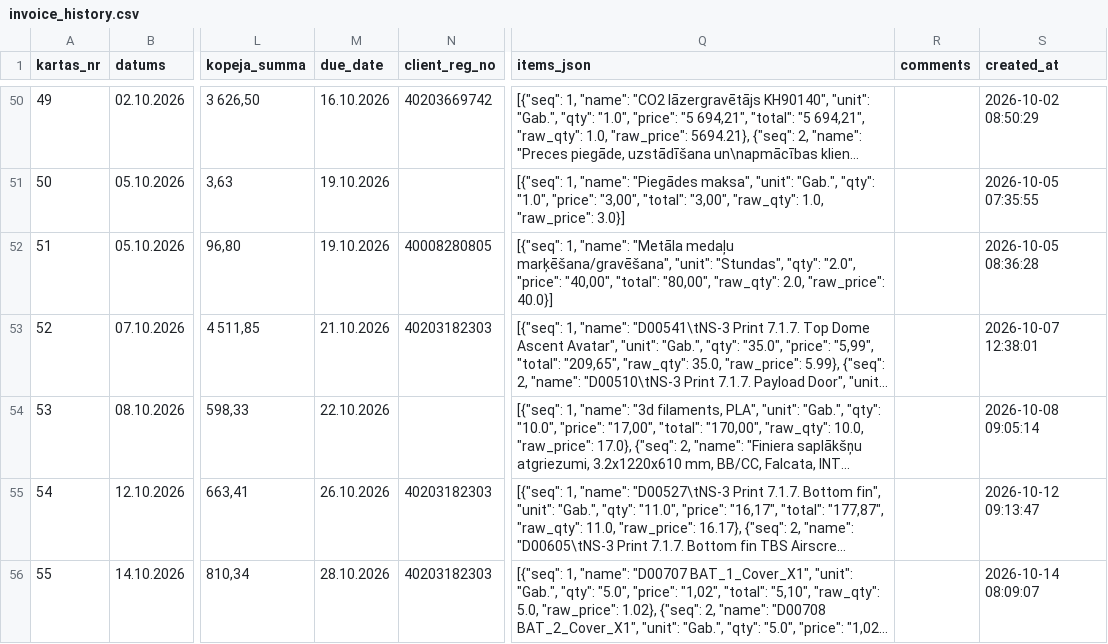
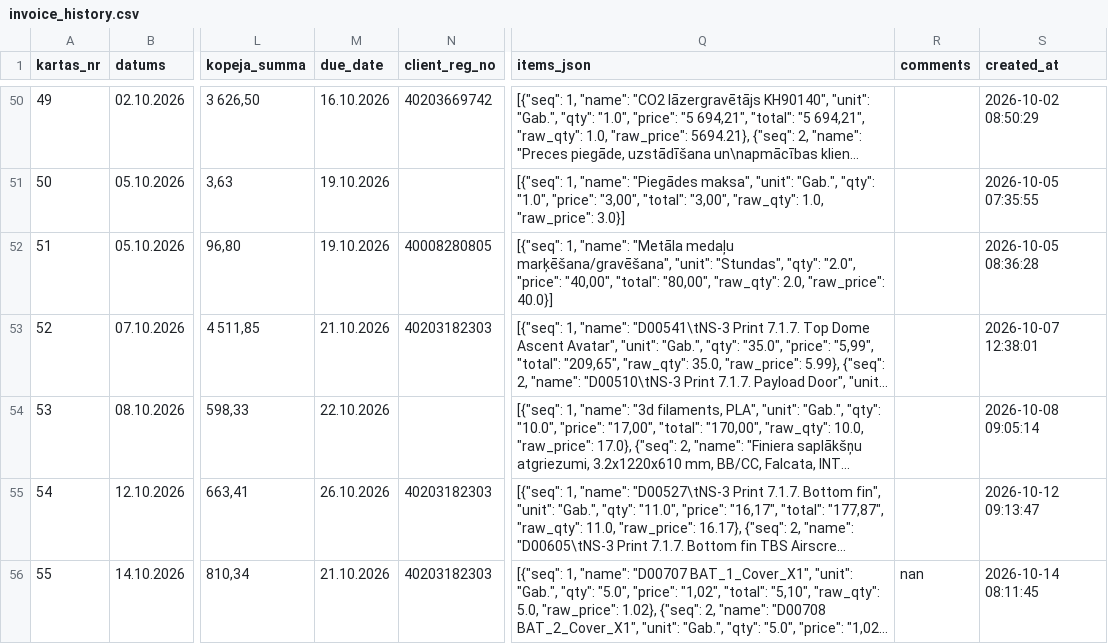
Before and after one commit to Andzhss/OnlinePavadzimes, a CSV file: OnlinePavadzimes/invoice_history.csv, drawn as a sheet; only a part is shown, gaps mark what is left out; long unchanged cells end in …; the diff names each change by its address in the sheet, - before the commit and + after, or states it on an @@ line.

Commit message:
Pievieno BR 0143

```diff
--- a/OnlinePavadzimes/invoice_history.csv
+++ b/OnlinePavadzimes/invoice_history.csv
-M56 (due_date): 28.10.2026
+M56 (due_date): 21.10.2026
-R56 (comments): (empty)
+R56 (comments): nan
-S56 (created_at): 2026-10-14 08:09:07
+S56 (created_at): 2026-10-14 08:11:45
```
